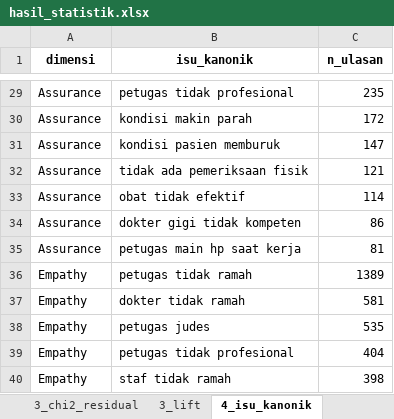
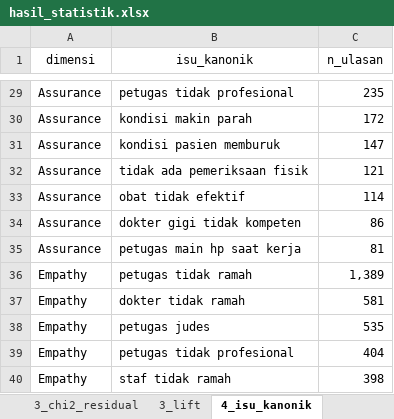
Before and after one commit to dalrn/suarapasien-dashboard, an Excel workbook: codes/outputs/statistik/hasil_statistik.xlsx, sheet 4_isu_kanonik, drawn as a sheet; only a part is shown, gaps mark what is left out; values as stored, in another font and other column widths than the file's, no borders; the diff names each change by its address in the sheet, - before the commit and + after, or states it on an @@ line.

```diff
--- a/codes/outputs/statistik/hasil_statistik.xlsx (sheet 4_isu_kanonik)
+++ b/codes/outputs/statistik/hasil_statistik.xlsx (sheet 4_isu_kanonik)
-A1:C1 bold: on
+A1:C1 bold: off
-C36 (n_ulasan): 1389
+C36 (n_ulasan): 1,389
```
Also changed, not shown: sheet 1_skor_puskesmas, sheet 2_uji_peer, sheet 2_mismatch_bintang, sheet 3_lift, sheet 3_chi2_kontingensi, sheet 5_sebaran_topik, 2 more sheets.
